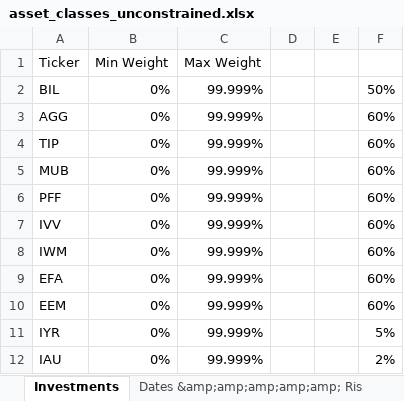
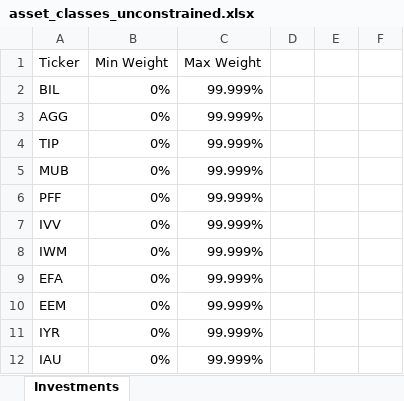
Before and after one commit to epageler/eff_fron_spyder, an Excel workbook: data/asset_classes_unconstrained.xlsx, sheet Investments, drawn as a sheet; values as stored, in another font and other column widths than the file's, no borders; the diff names each change by its address in the sheet, - before the commit and + after, or states it on an @@ line.

```diff
--- a/data/asset_classes_unconstrained.xlsx (sheet Investments)
+++ b/data/asset_classes_unconstrained.xlsx (sheet Investments)
-sheet tab: Dates &amp;amp;amp;amp;amp; Ris
-F2: 50%
+F2: (empty)
-F3:F10: 60%
+F3:F10: (empty)
-F11: 5%
+F11: (empty)
-F12: 2%
+F12: (empty)
```
Also changed, not shown: data/asset_classes_constrained.xlsx, data/industry_sectors_constrained.xlsx, 3 other files.
